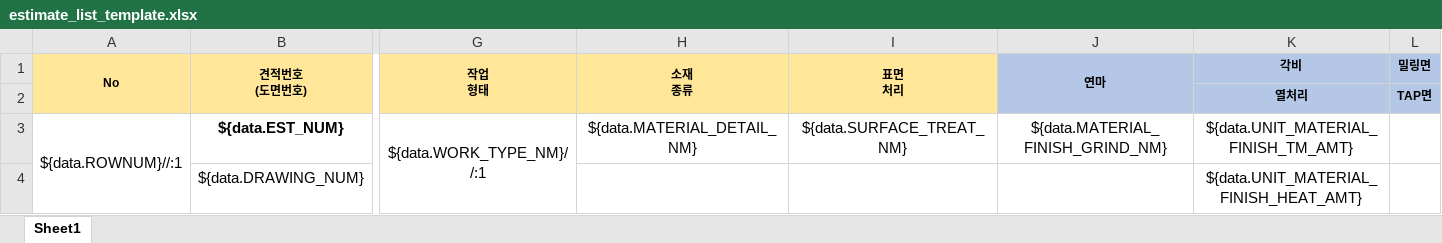
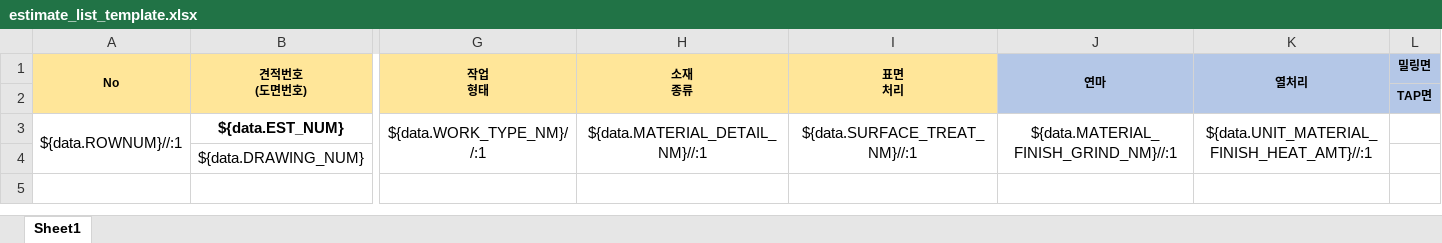
Before and after one commit to kjw46354649/sanner, an Excel workbook: src/main/resources/excelTemplate/estimate_list_template.xlsx, sheet Sheet1, drawn as a sheet; only a part is shown, gaps mark what is left out; values as stored, in another font and other column widths than the file's, no borders; charts and pictures not drawn; the diff names each change by its address in the sheet, - before the commit and + after, or states it on an @@ line.

```diff
--- a/src/main/resources/excelTemplate/estimate_list_template.xlsx (sheet Sheet1)
+++ b/src/main/resources/excelTemplate/estimate_list_template.xlsx (sheet Sheet1)
-K1: 각비
+K1: 열처리
+K1:K2 merged
-K2 (열처리): 열처리
+K2 (열처리): (empty)
-H3 (소재 종류): ${data.MATERIAL_DETAIL_NM}
+H3 (소재 종류): ${data.MATERIAL_DETAIL_NM}//:1
+H3:H4 merged
-I3 (표면 처리): ${data.SURFACE_TREAT_NM}
+I3 (표면 처리): ${data.SURFACE_TREAT_NM}//:1
+I3:I4 merged
-J3 (연마): ${data.MATERIAL_FINISH_GRIND_NM}
+J3 (연마): ${data.MATERIAL_FINISH_GRIND_NM}//:1
+J3:J4 merged
-K3 (열처리): ${data.UNIT_MATERIAL_FINISH_TM_AMT}
+K3 (열처리): ${data.UNIT_MATERIAL_FINISH_HEAT_AMT}//:1
+K3:K4 merged
-K4 (열처리): ${data.UNIT_MATERIAL_FINISH_HEAT_AMT}
+K4 (열처리): (empty)
```
Also changed, not shown: charts or pictures, src/main/resources/excelTemplate/estimate_template.xlsx, 9 other files.
